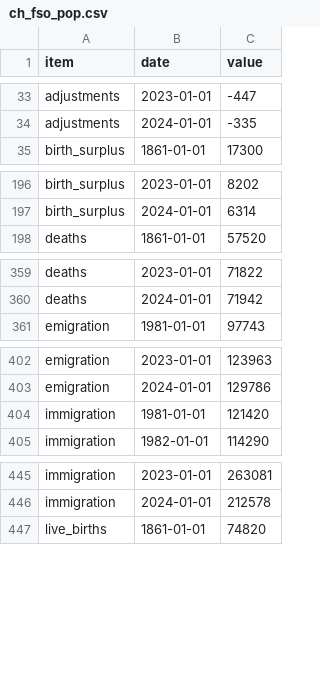
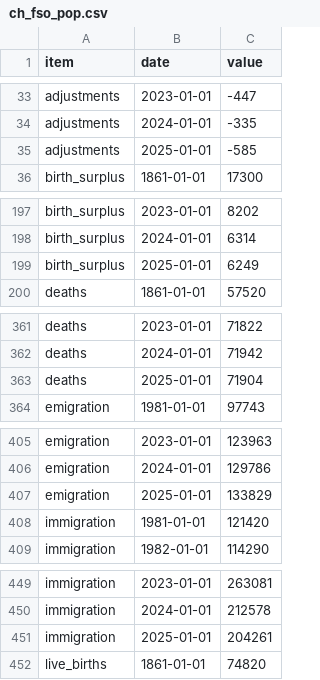
Before and after one commit to cynkra/dataseries-data, a CSV file: data/ch_fso_pop.csv, drawn as a sheet; only a part is shown, gaps mark what is left out; the diff covers the shown part only; the diff names each change by its address in the sheet, - before the commit and + after, or states it on an @@ line.

```diff
--- a/data/ch_fso_pop.csv
+++ b/data/ch_fso_pop.csv
+row 35: adjustments | 2025-01-01 | -585
+row 199: birth_surplus | 2025-01-01 | 6249
+row 363: deaths | 2025-01-01 | 71904
+row 407: emigration | 2025-01-01 | 133829
+row 451: immigration | 2025-01-01 | 204261
```
Also changed, not shown: 5 added rows elsewhere in this file, data/uptime.csv, 40 other files.
